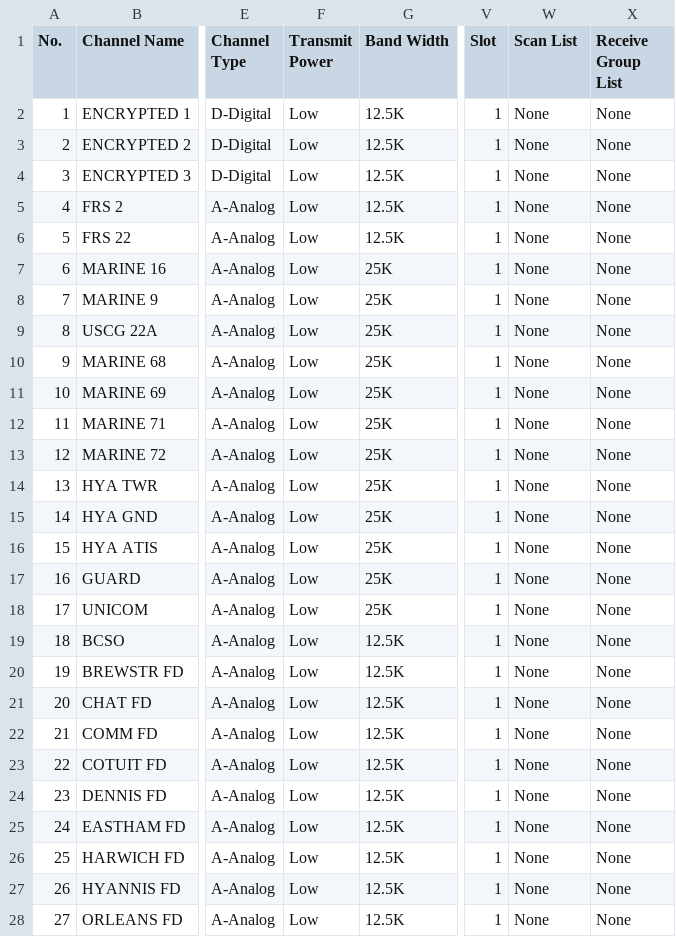
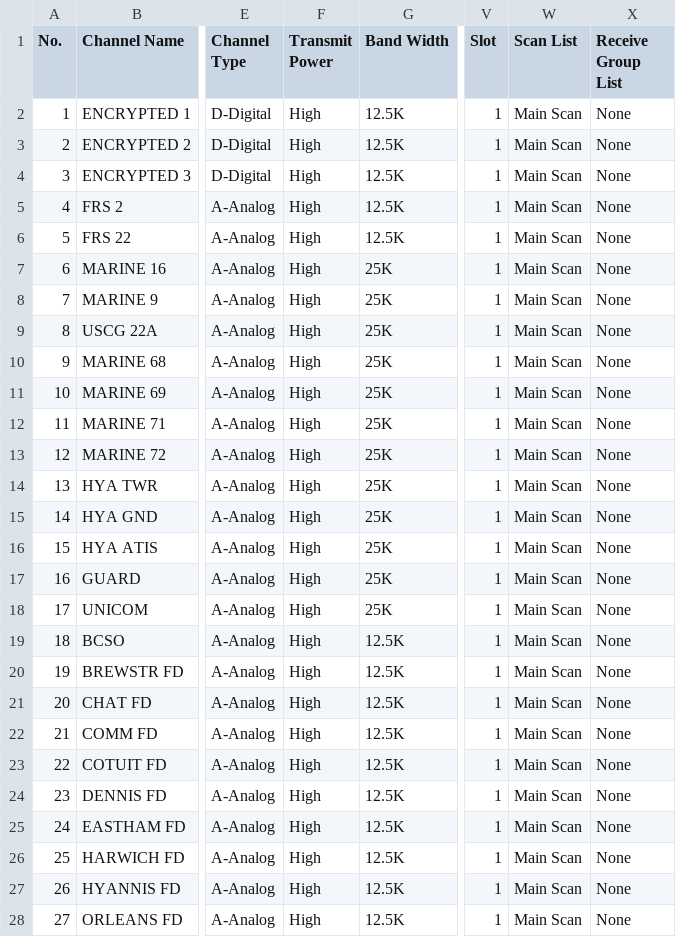
Before and after one commit to I2aMpAnT/AT-D578UV, a CSV file: codeplug/channels.csv, drawn as a sheet; only a part is shown, gaps mark what is left out; the diff covers the shown part only; the diff names each change by its address in the sheet, - before the commit and + after, or states it on an @@ line.

```diff
--- a/codeplug/channels.csv
+++ b/codeplug/channels.csv
-F2:F28 (Transmit Power): Low
+F2:F28 (Transmit Power): High
-W2:W28 (Scan List): None
+W2:W28 (Scan List): Main Scan
```
Also changed, not shown: 22 edited cells elsewhere in this file, 3 other files.
